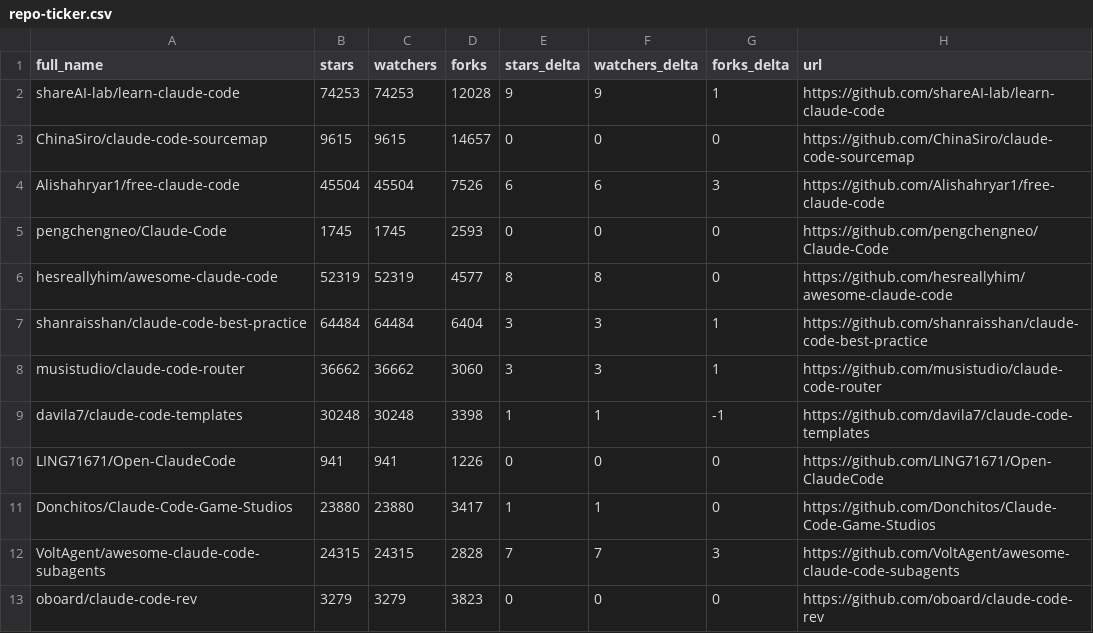
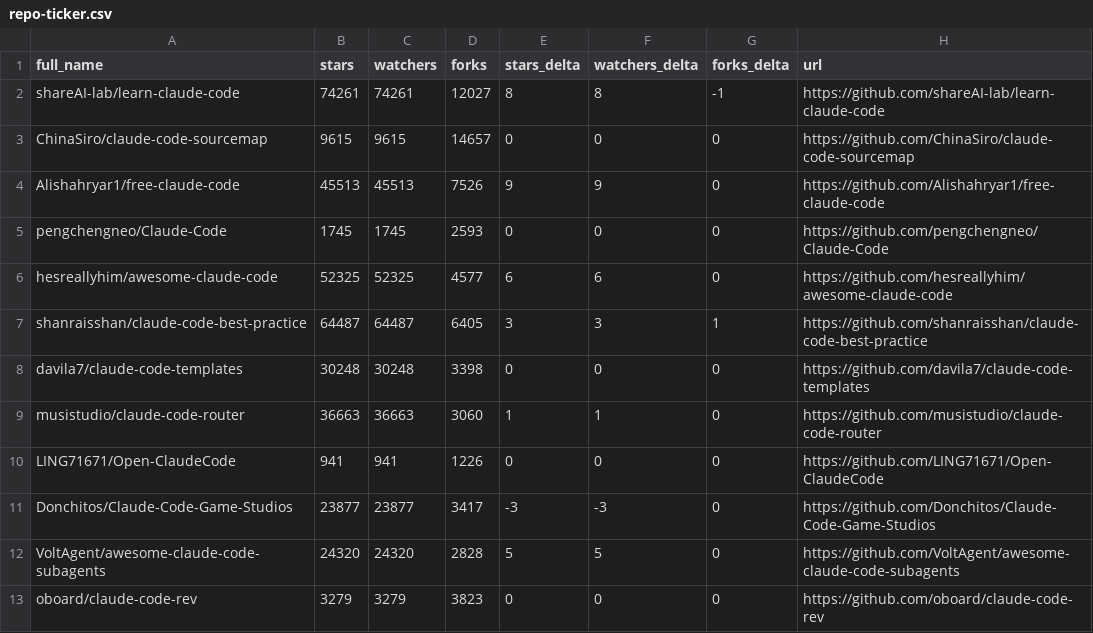
Before and after one commit to birnbe/awesome-claude-code, a CSV file: data/repo-ticker.csv, drawn as a sheet; only a part is shown; the diff covers the shown part only.

```diff
--- a/data/repo-ticker.csv
+++ b/data/repo-ticker.csv
@@ -1,13 +1,13 @@
 full_name,stars,watchers,forks,stars_delta,watchers_delta,forks_delta,url
-shareAI-lab/learn-claude-code,74253,74253,12028,9,9,1,https://github.com/shareAI-lab/learn-claude-code
+shareAI-lab/learn-claude-code,74261,74261,12027,8,8,-1,https://github.com/shareAI-lab/learn-claude-code
 ChinaSiro/claude-code-sourcemap,9615,9615,14657,0,0,0,https://github.com/ChinaSiro/claude-code-sourcemap
-Alishahryar1/free-claude-code,45504,45504,7526,6,6,3,https://github.com/Alishahryar1/free-claude-code
+Alishahryar1/free-claude-code,45513,45513,7526,9,9,0,https://github.com/Alishahryar1/free-claude-code
 pengchengneo/Claude-Code,1745,1745,2593,0,0,0,https://github.com/pengchengneo/Claude-Code
-hesreallyhim/awesome-claude-code,52319,52319,4577,8,8,0,https://github.com/hesreallyhim/awesome-claude-code
-shanraisshan/claude-code-best-practice,64484,64484,6404,3,3,1,https://github.com/shanraisshan/claude-code-best-practice
-musistudio/claude-code-router,36662,36662,3060,3,3,1,https://github.com/musistudio/claude-code-router
-davila7/claude-code-templates,30248,30248,3398,1,1,-1,https://github.com/davila7/claude-code-templates
+hesreallyhim/awesome-claude-code,52325,52325,4577,6,6,0,https://github.com/hesreallyhim/awesome-claude-code
+shanraisshan/claude-code-best-practice,64487,64487,6405,3,3,1,https://github.com/shanraisshan/claude-code-best-practice
+davila7/claude-code-templates,30248,30248,3398,0,0,0,https://github.com/davila7/claude-code-templates
+musistudio/claude-code-router,36663,36663,3060,1,1,0,https://github.com/musistudio/claude-code-router
 LING71671/Open-ClaudeCode,941,941,1226,0,0,0,https://github.com/LING71671/Open-ClaudeCode
-Donchitos/Claude-Code-Game-Studios,23880,23880,3417,1,1,0,https://github.com/Donchitos/Claude-Code-Game-Studios
-VoltAgent/awesome-claude-code-subagents,24315,24315,2828,7,7,3,https://github.com/VoltAgent/awesome-claude-code-subagents
+Donchitos/Claude-Code-Game-Studios,23877,23877,3417,-3,-3,0,https://github.com/Donchitos/Claude-Code-Game-Studios
+VoltAgent/awesome-claude-code-subagents,24320,24320,2828,5,5,0,https://github.com/VoltAgent/awesome-claude-code-subagents
 oboard/claude-code-rev,3279,3279,3823,0,0,0,https://github.com/oboard/claude-code-rev
```
Also changed, not shown: 1 added row, 1 removed row, 2 moved rows and 92 edited cells elsewhere in this file, 2 other files.
